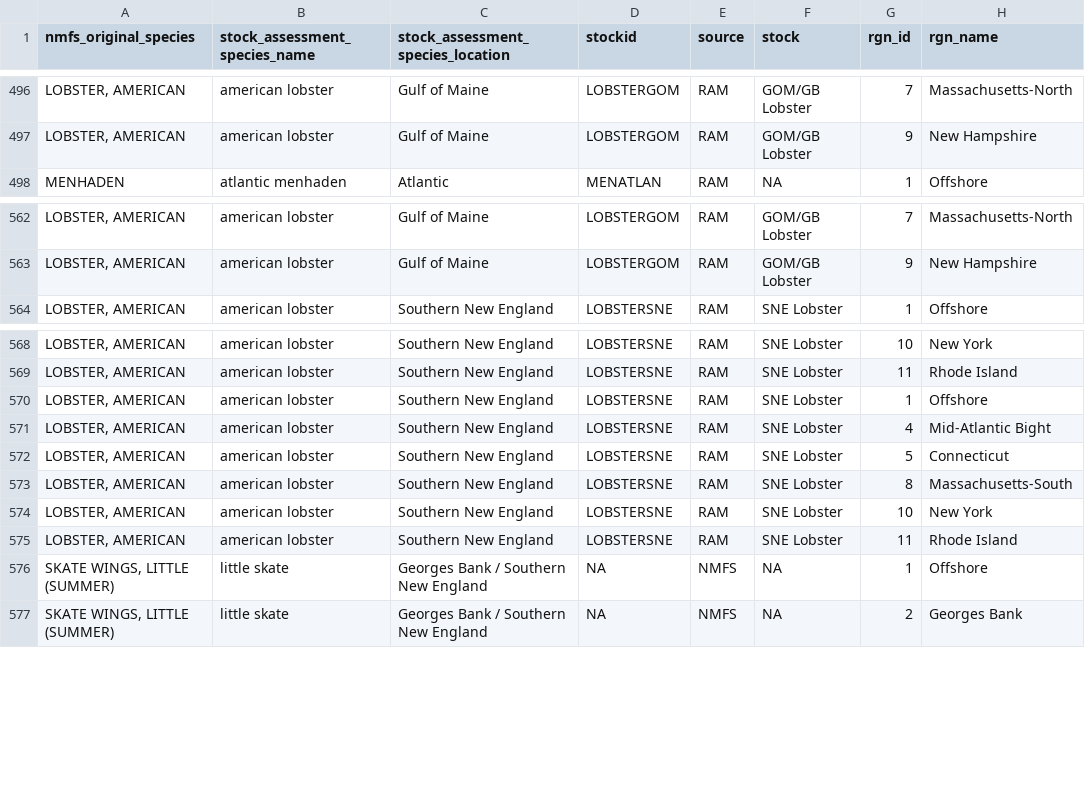
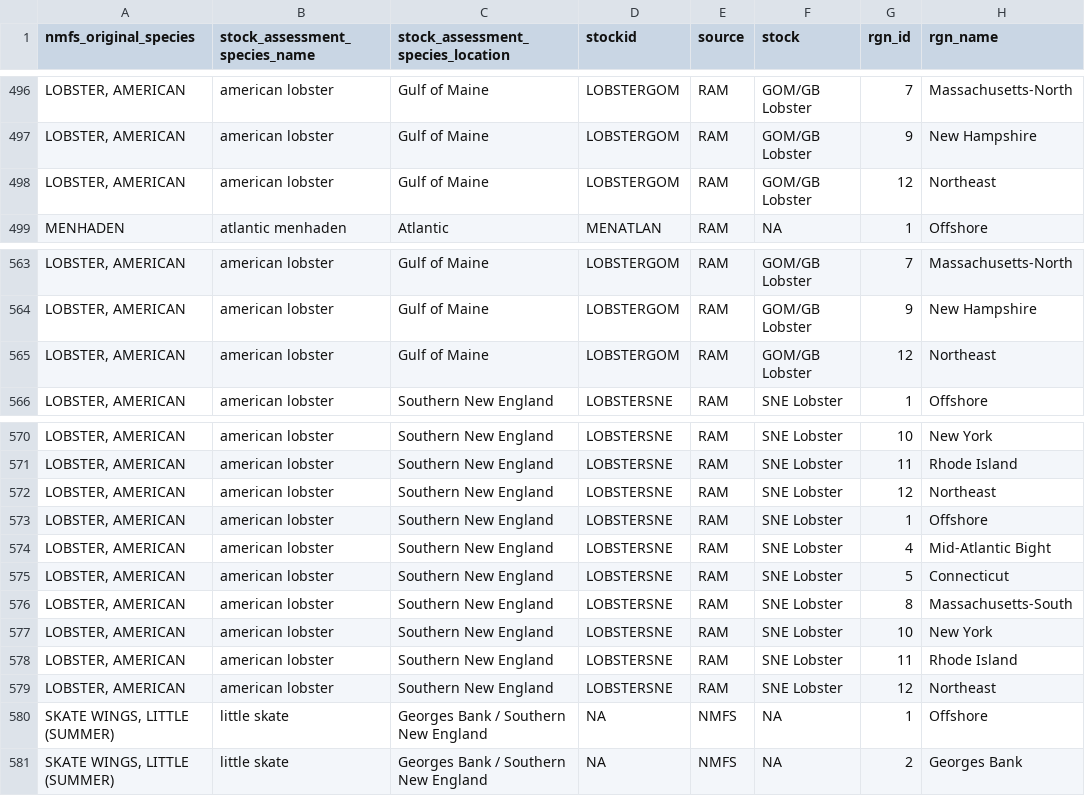
Before and after one commit to OHI-Northeast/ne-prep, a CSV file: prep/fis/data/assessed_species_lookup_table.csv, drawn as a sheet; only a part is shown, gaps mark what is left out; the diff names each change by its address in the sheet, - before the commit and + after, or states it on an @@ line.

Commit message:
fixing more lobster issues. this time fixing how the two stocks were being ignored at the northeast level

```diff
--- a/prep/fis/data/assessed_species_lookup_table.csv
+++ b/prep/fis/data/assessed_species_lookup_table.csv
+row 498: LOBSTER, AMERICAN | american lobster | Gulf of Maine | LOBSTERGOM | RAM | GOM/GB Lobster | 12 | Northeast
+row 565: LOBSTER, AMERICAN | american lobster | Gulf of Maine | LOBSTERGOM | RAM | GOM/GB Lobster | 12 | Northeast
+row 572: LOBSTER, AMERICAN | american lobster | Southern New England | LOBSTERSNE | RAM | SNE Lobster | 12 | Northeast
+row 579: LOBSTER, AMERICAN | american lobster | Southern New England | LOBSTERSNE | RAM | SNE Lobster | 12 | Northeast
```
Also changed, not shown: 9 other files.
